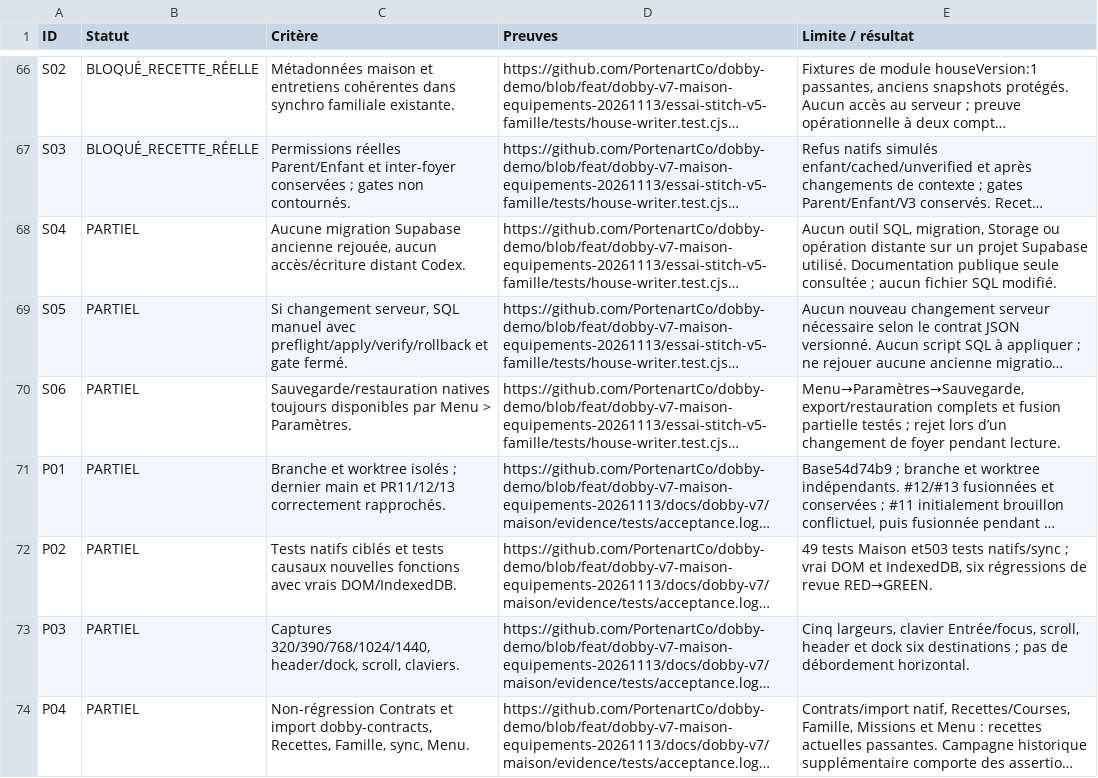
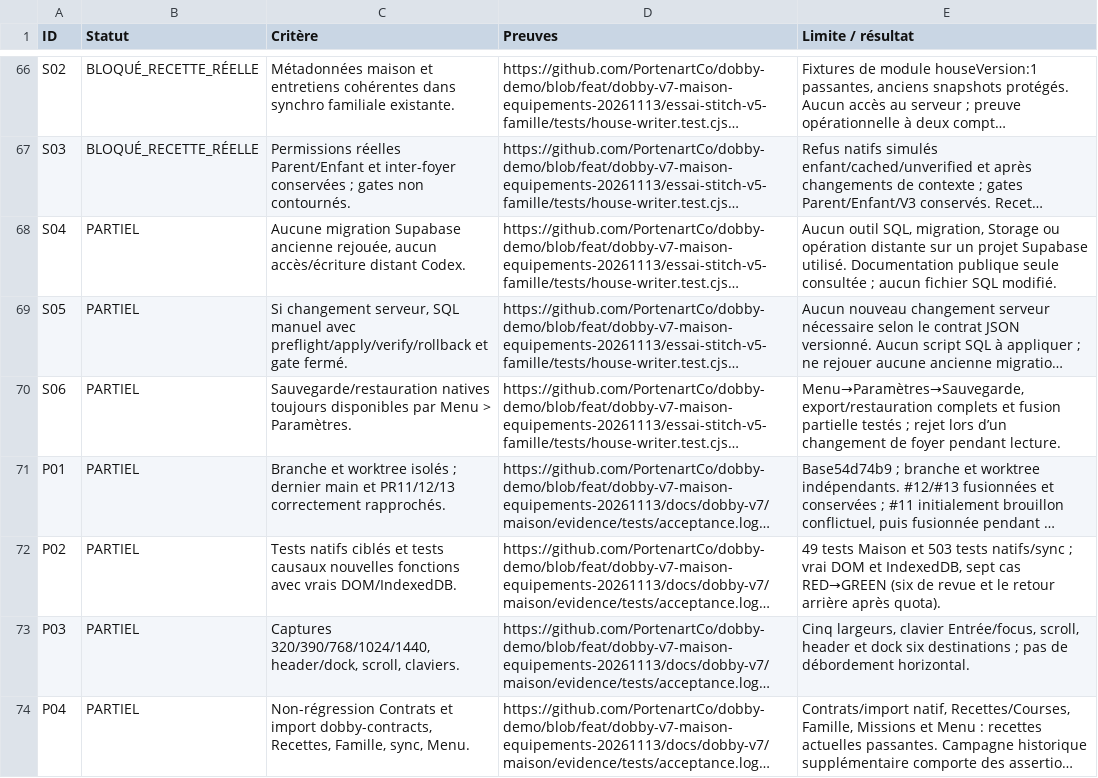
Before and after one commit to PortenartCo/dobby-demo, a CSV file: docs/dobby-v7/maison/CONTROLES-75.csv, drawn as a sheet; only a part is shown, gaps mark what is left out; long unchanged cells end in …; the diff names each change by its address in the sheet, - before the commit and + after, or states it on an @@ line.

Commit message:
fix(maison): roll back native side effects and preserve PREP source proofs

```diff
--- a/docs/dobby-v7/maison/CONTROLES-75.csv
+++ b/docs/dobby-v7/maison/CONTROLES-75.csv
-E72 (Limite / résultat): …tests Maison et503 tests natifs/sync ; vrai DOM et IndexedDB, six régressions de revue RED→GREEN.
+E72 (Limite / résultat): …tests Maison et 503 tests natifs/sync ; vrai DOM et IndexedDB, sept cas RED→GREEN (six de revue et le retour arrière après quota).
```
Also changed, not shown: 13 other files.
